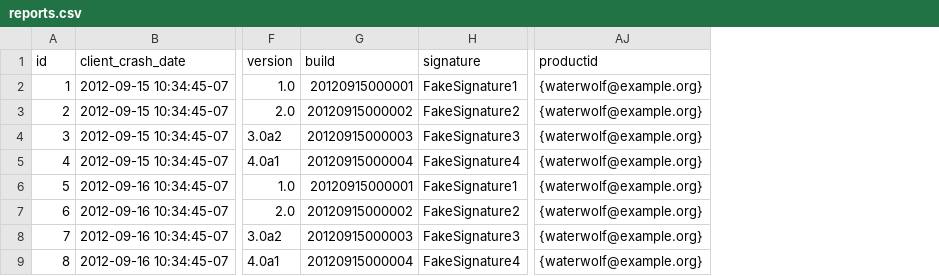
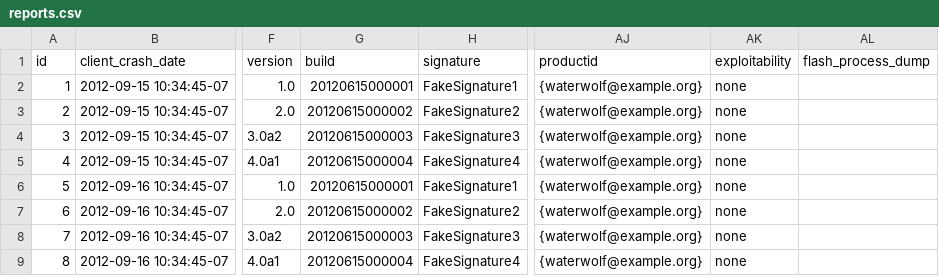
Before and after one commit to mozilla-services/socorro, a CSV file: tools/dataload/reports.csv, drawn as a sheet; only a part is shown, gaps mark what is left out; the diff names each change by its address in the sheet, - before the commit and + after, or states it on an @@ line.

Commit message:
Fixes bug 819321 - Fixing issues with vagrant, puppet, db creation tools and hbase installation.

```diff
--- a/tools/dataload/reports.csv
+++ b/tools/dataload/reports.csv
+column AK (exploitability), rows 2-9: all none
+column AL (flash_process_dump), empty
-G2 (build): 20120915000001
+G2 (build): 20120615000001
-G3 (build): 20120915000002
+G3 (build): 20120615000002
-G4 (build): 20120915000003
+G4 (build): 20120615000003
-G5 (build): 20120915000004
+G5 (build): 20120615000004
-G6 (build): 20120915000001
+G6 (build): 20120615000001
-G7 (build): 20120915000002
+G7 (build): 20120615000002
-G8 (build): 20120915000003
+G8 (build): 20120615000003
-G9 (build): 20120915000004
+G9 (build): 20120615000004
```
Also changed, not shown: 2 other files.
